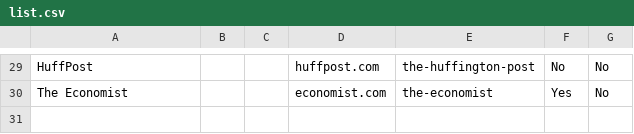
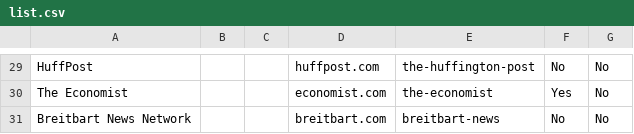
Before and after one commit to namroodinc/newsrater, a CSV file: csv/list.csv, drawn as a sheet; only a part is shown, gaps mark what is left out; the diff names each change by its address in the sheet, - before the commit and + after, or states it on an @@ line.

Commit message:
list update

```diff
--- a/csv/list.csv
+++ b/csv/list.csv
+row 31: Breitbart News Network |  |  | breitbart.com | breitbart-news | No | No
```
Also changed, not shown: 1 other file.
